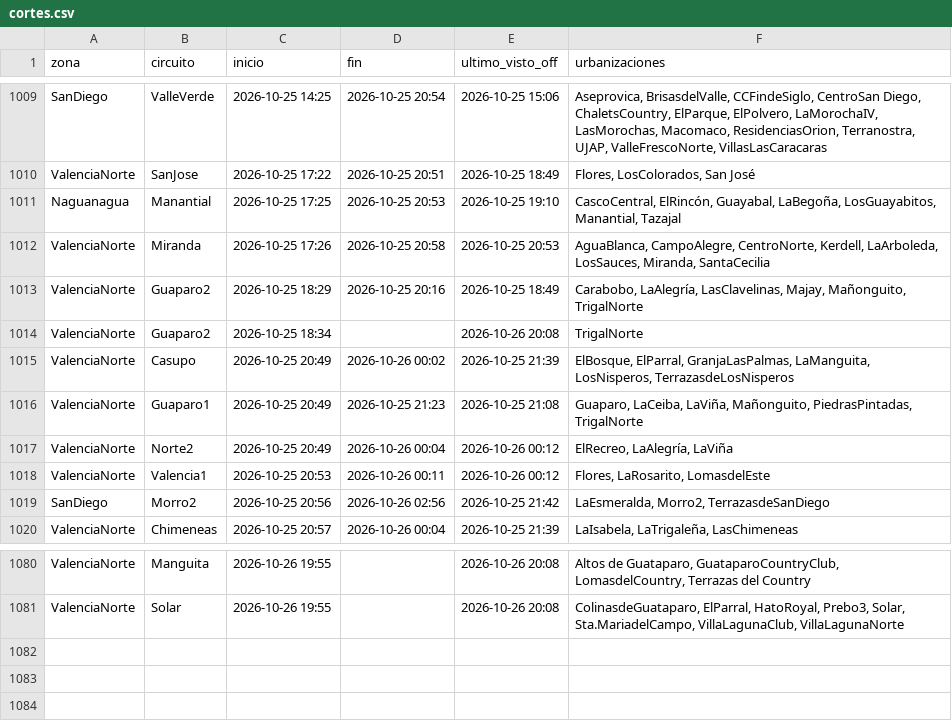
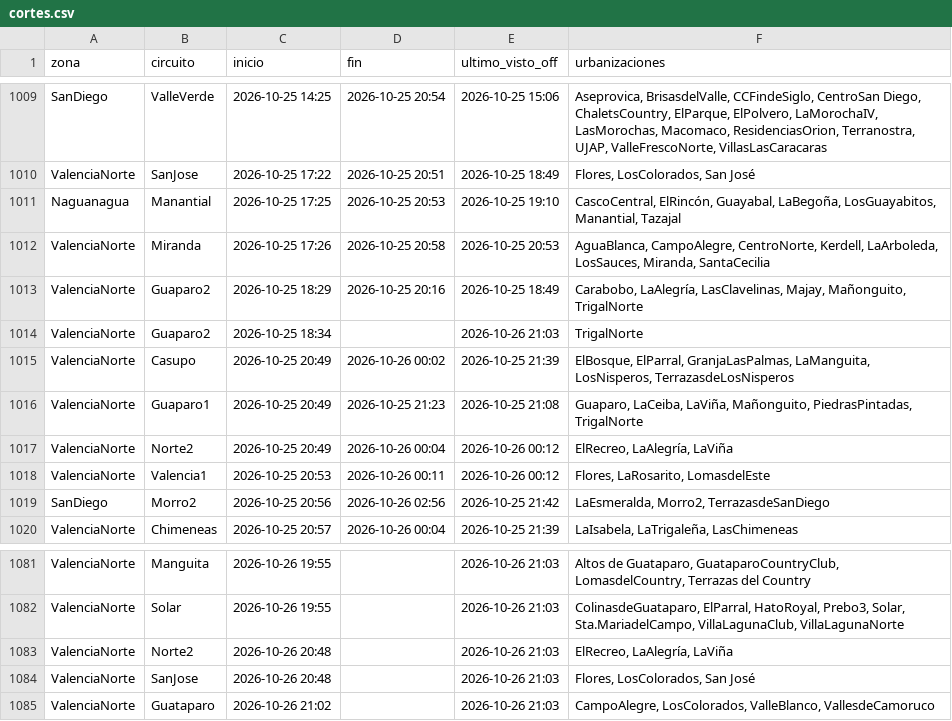
Before and after one commit to ricardotester12-glitch/cortes-luz-valencia, a CSV file: data/cortes.csv, drawn as a sheet; only a part is shown, gaps mark what is left out; addresses are those after the commit; the diff covers the shown part only; the diff names each change by its address in the sheet, - before the commit and + after, or states it on an @@ line.

```diff
--- a/data/cortes.csv
+++ b/data/cortes.csv
-E1014 (ultimo_visto_off): 2026-10-26 20:08
+E1014 (ultimo_visto_off): 2026-10-26 21:03
-E1081:E1082 (ultimo_visto_off): 2026-10-26 20:08
+E1081:E1082 (ultimo_visto_off): 2026-10-26 21:03
+row 1083: ValenciaNorte | Norte2 | 2026-10-26 20:48 |  | 2026-10-26 21:03 | ElRecreo, LaAlegría, LaViña
+row 1084: ValenciaNorte | SanJose | 2026-10-26 20:48 |  | 2026-10-26 21:03 | Flores, LosColorados, San José
+row 1085: ValenciaNorte | Guataparo | 2026-10-26 21:02 |  | 2026-10-26 21:03 | CampoAlegre, LosColorados, ValleBlanco, VallesdeCamoruco
```
Also changed, not shown: 1 added row and 19 edited cells elsewhere in this file, data/reportes.csv, 1 other file.
